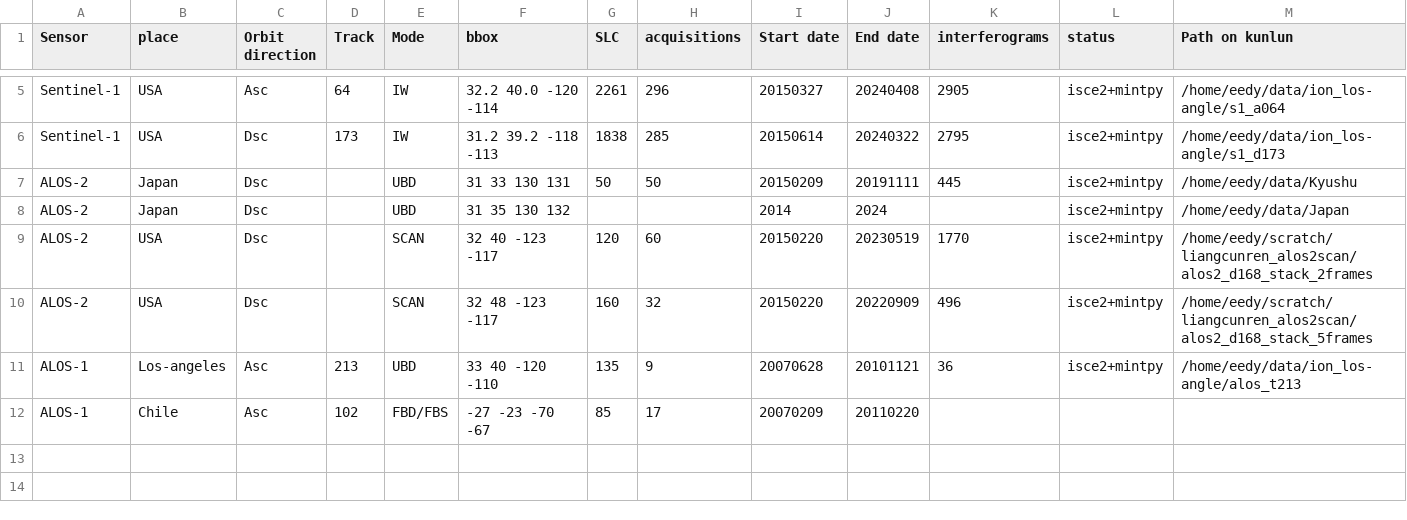
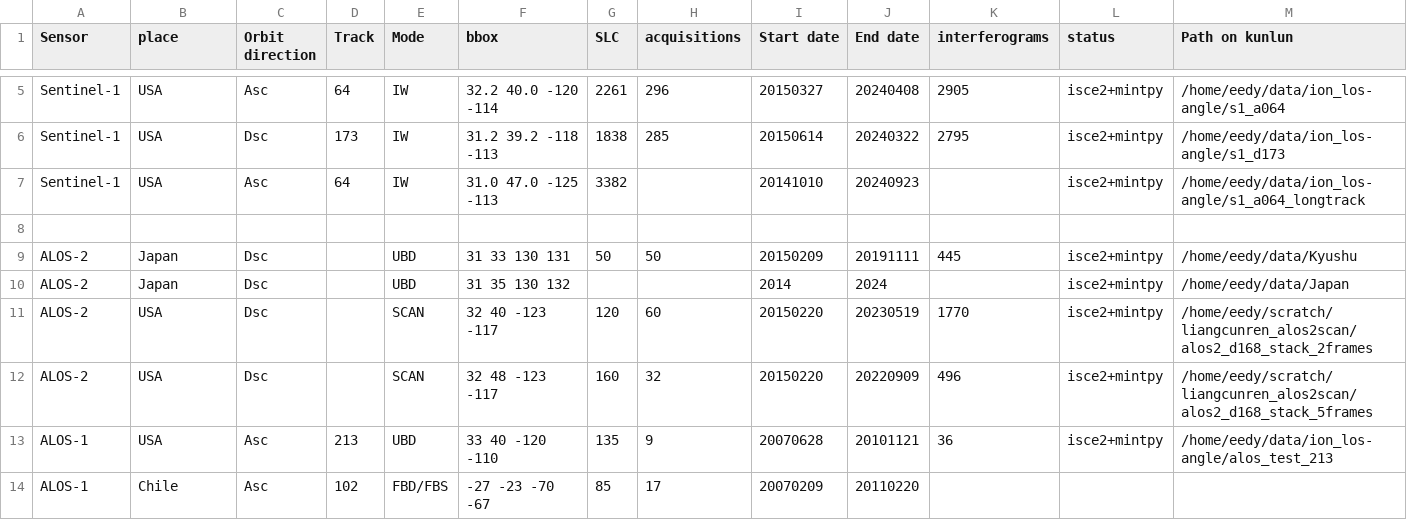
Before and after one commit to eedyyidi/iono-insar, a CSV file: data.csv, drawn as a sheet; only a part is shown, gaps mark what is left out.

Commit message:
Update data.csv

```diff
--- a/data.csv
+++ b/data.csv
@@ -6,2 +6,4 @@ Sentinel-1,   USA ,          Asc ,              64 ,    IW,   32.2  40.0 -120 -1
 Sentinel-1,   USA ,          Dsc ,              173,    IW,   31.2  39.2 -118 -113,  1838,  285,         20150614,    20240322,    2795,                isce2+mintpy,            /home/eedy/data/ion_los-angle/s1_d173
+Sentinel-1,   USA ,          Asc ,              64 ,    IW,   31.0  47.0 -125 -113,  3382,     ,         20141010,    20240923,        ,                isce2+mintpy,            /home/eedy/data/ion_los-angle/s1_a064_longtrack
+
 ALOS-2,       Japan,         Dsc ,                 ,    UBD,  31 33 130 131,         50,    50,          20150209,    20191111,    445,                 isce2+mintpy,            /home/eedy/data/Kyushu
@@ -10,3 +12,3 @@ ALOS-2,       USA ,          Dsc ,                 ,    SCAN, 32 40 -123 -117,
 ALOS-2,       USA ,          Dsc ,                 ,    SCAN, 32 48 -123 -117,       160,   32,          20150220,    20220909,    496,                 isce2+mintpy,            /home/eedy/scratch/liangcunren_alos2scan/alos2_d168_stack_5frames
-ALOS-1,       Los-angeles,   Asc ,              213,    UBD,  33 40 -120 -110,       135,   9,           20070628,    20101121,    36,                  isce2+mintpy,            /home/eedy/data/ion_los-angle/alos_t213
+ALOS-1,       USA ,          Asc ,              213,    UBD,  33 40 -120 -110,       135,   9,           20070628,    20101121,    36,                  isce2+mintpy,            /home/eedy/data/ion_los-angle/alos_test_213
 ALOS-1,       Chile,         Asc ,              102,    FBD/FBS, -27 -23 -70 -67,    85,    17,          20070209,    20110220,      ,                              ,
```
